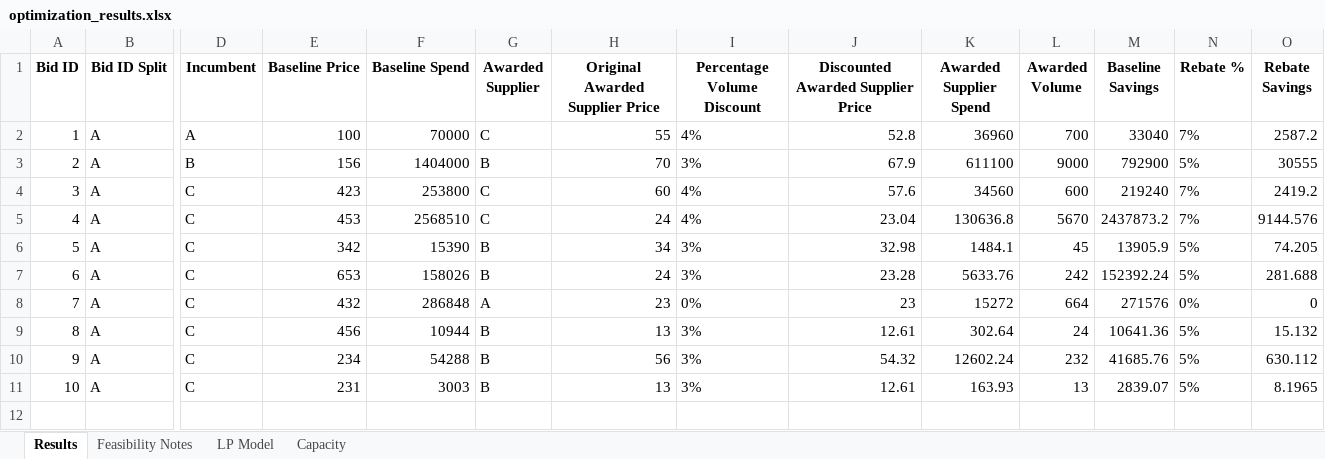
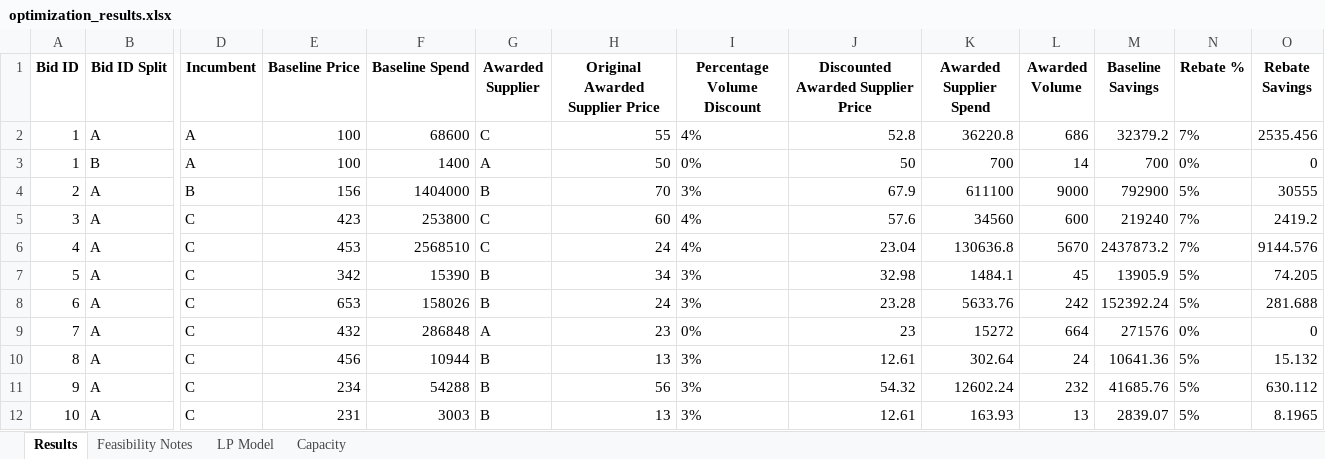
Before and after one commit to peytonwates24/RFP_Analysis_Automation2, an Excel workbook: optimization_results.xlsx, sheet Results, drawn as a sheet; only a part is shown, gaps mark what is left out; values as stored, in another font and other column widths than the file's, no borders; rows hold the shown columns only; the diff names each change by its address in the sheet, - before the commit and + after, or states it on an @@ line.

```diff
--- a/optimization_results.xlsx (sheet Results)
+++ b/optimization_results.xlsx (sheet Results)
-F2 (Baseline Spend): 70000
+F2 (Baseline Spend): 68600
-K2 (Awarded Supplier Spend): 36960
+K2 (Awarded Supplier Spend): 36220.8
-L2 (Awarded Volume): 700
+L2 (Awarded Volume): 686
-M2 (Baseline Savings): 33040
+M2 (Baseline Savings): 32379.2
-O2 (Rebate Savings): 2587.2
+O2 (Rebate Savings): 2535.456
+row 3: 1 | B | A | 100 | 1400 | A | 50 | 0% | 50 | 700 | 14 | 700 | 0% | 0
```
Also changed, not shown: sheet LP Model, 2 other files.
